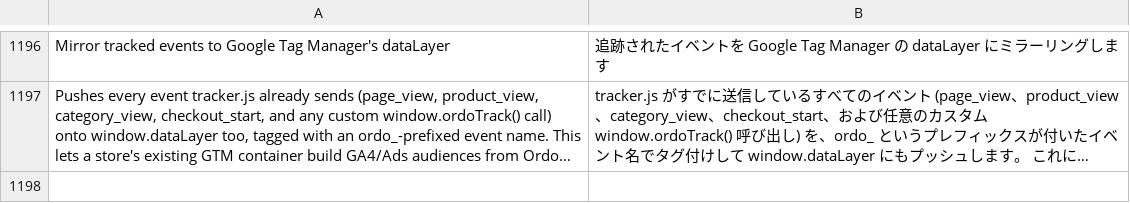
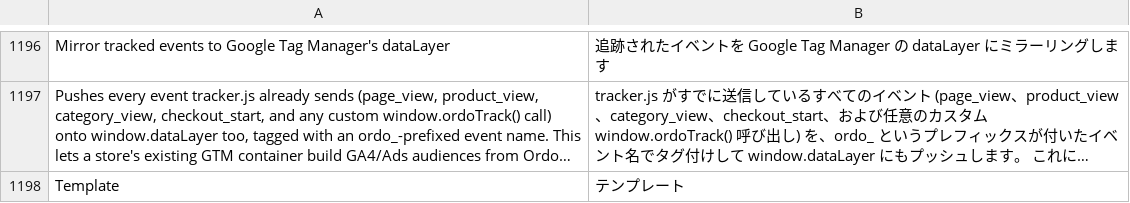
Before and after one commit to michalper/ordo, a CSV file: i18n/ja_JP.csv, drawn as a sheet; only a part is shown, gaps mark what is left out; long unchanged cells end in …; the diff names each change by its address in the sheet, - before the commit and + after, or states it on an @@ line.

```diff
--- a/i18n/ja_JP.csv
+++ b/i18n/ja_JP.csv
+row 1198: Template | テンプレート
```
Also changed, not shown: i18n/es_ES.csv, i18n/ko_KR.csv, 44 other files.
